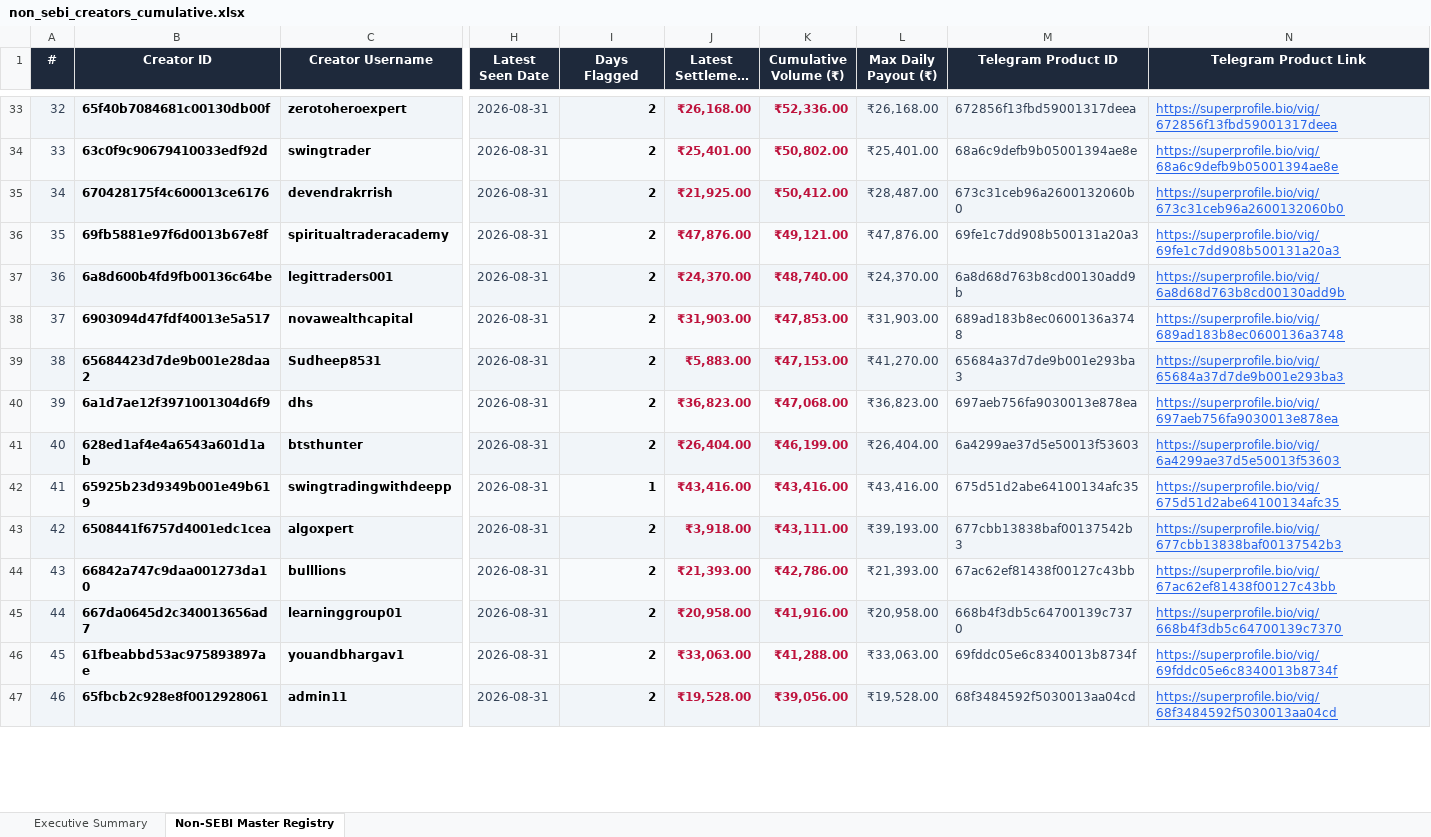
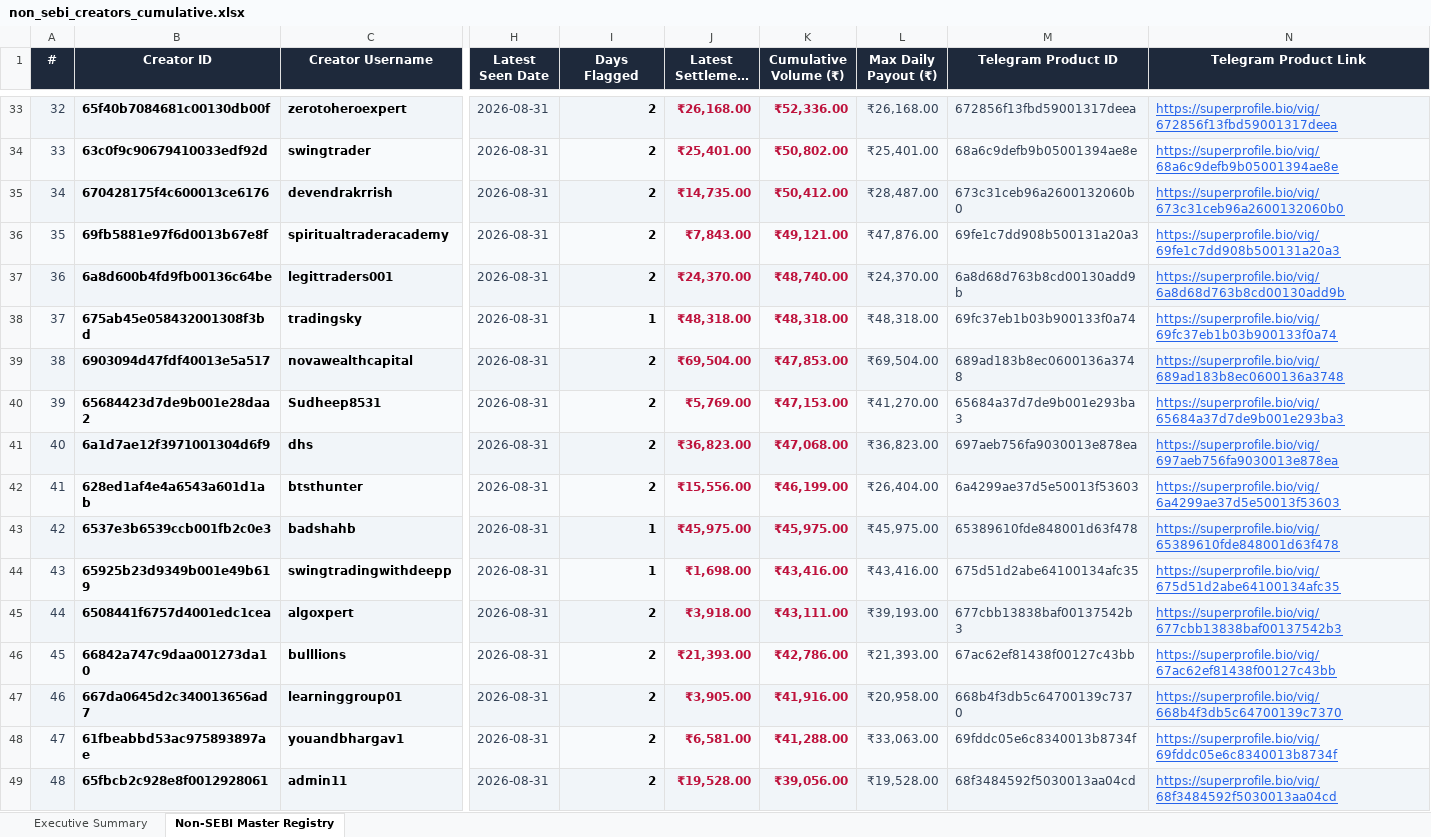
Before and after one commit to mohitkr04/cosmofeed_settlement, an Excel workbook: data/non_sebi_creators_cumulative.xlsx, sheet Non-SEBI Master Registry, drawn as a sheet; only a part is shown, gaps mark what is left out; long unchanged cells end in …; values as stored, in another font and other column widths than the file's, no borders; addresses are those after the commit; rows hold the shown columns only; the diff covers the shown part only; the diff names each change by its address in the sheet, - before the commit and + after, or states it on an @@ line.

Commit message:
feat: live settlement scrape for 31 Aug 2026 and dynamic daily pipeline [skip ci]

```diff
--- a/data/non_sebi_creators_cumulative.xlsx (sheet Non-SEBI Master Registry)
+++ b/data/non_sebi_creators_cumulative.xlsx (sheet Non-SEBI Master Registry)
-J35 (Latest Settlement (₹)): ₹21,925.00
+J35 (Latest Settlement (₹)): ₹14,735.00
-J36 (Latest Settlement (₹)): ₹47,876.00
+J36 (Latest Settlement (₹)): ₹7,843.00
+row 38: 37 | 675ab45e058432001308f3bd | tradingsky | 2026-08-31 | 1 | ₹48,318.00 | ₹48,318.00 | ₹48,318.00 | 69fc37eb1b03b900133f0a74 | https://superprofile.bio/vig/69fc37eb1b03b900133f0a74
@@ column A (#) renumbered from row 39 down @@
-J39 (Latest Settlement (₹)): ₹31,903.00
+J39 (Latest Settlement (₹)): ₹69,504.00
-L39 (Max Daily Payout (₹)): ₹31,903.00
+L39 (Max Daily Payout (₹)): ₹69,504.00
-J40 (Latest Settlement (₹)): ₹5,883.00
+J40 (Latest Settlement (₹)): ₹5,769.00
-J42 (Latest Settlement (₹)): ₹26,404.00
+J42 (Latest Settlement (₹)): ₹15,556.00
+row 43: 42 | 6537e3b6539ccb001fb2c0e3 | badshahb | 2026-08-31 | 1 | ₹45,975.00 | ₹45,975.00 | ₹45,975.00 | 65389610fde848001d63f478 | https://superprofile.bio/vig/65389610fde848001d63f478
-J44 (Latest Settlement (₹)): ₹43,416.00
+J44 (Latest Settlement (₹)): ₹1,698.00
-J47 (Latest Settlement (₹)): ₹20,958.00
+J47 (Latest Settlement (₹)): ₹3,905.00
-J48 (Latest Settlement (₹)): ₹33,063.00
+J48 (Latest Settlement (₹)): ₹6,581.00
```
Also changed, not shown: 52 added rows and 205 edited cells elsewhere in this sheet, sheet Executive Summary, reports/telegram_sebi_10day_report.xlsx, 16 other files.
